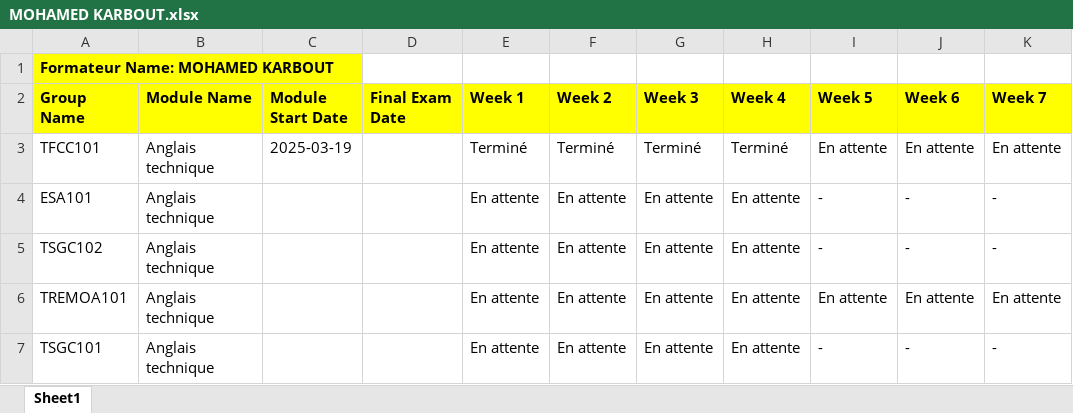
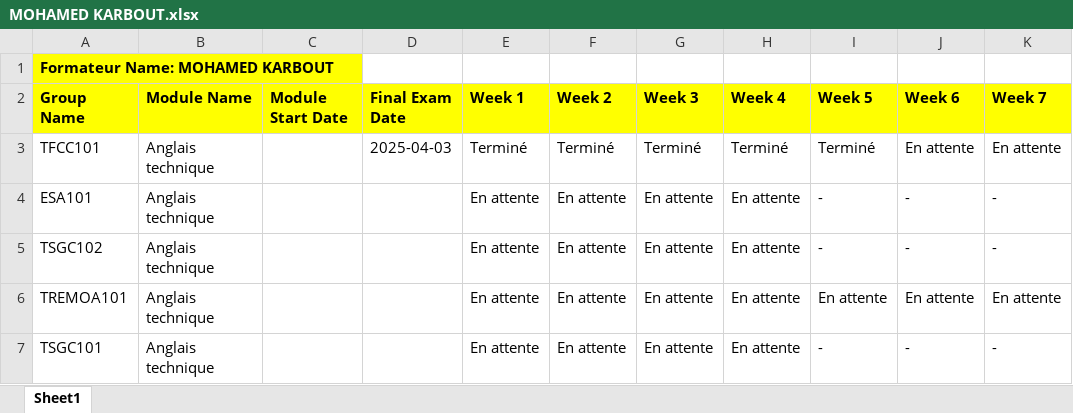
Before and after one commit to calendar-management/ista_management, an Excel workbook: public/storage/MOHAMED KARBOUT.xlsx, sheet Sheet1, drawn as a sheet; only a part is shown; values as stored, in another font and other column widths than the file's, no borders; the diff names each change by its address in the sheet, - before the commit and + after, or states it on an @@ line.

```diff
--- a/public/storage/MOHAMED KARBOUT.xlsx (sheet Sheet1)
+++ b/public/storage/MOHAMED KARBOUT.xlsx (sheet Sheet1)
-C3 (Module Start Date): 2025-03-19
+C3 (Module Start Date): (empty)
-D3 (Final Exam Date): (empty)
+D3 (Final Exam Date): 2025-04-03
-I3 (Week 5): En attente
+I3 (Week 5): Terminé
```
Also changed, not shown: 17 other files.
